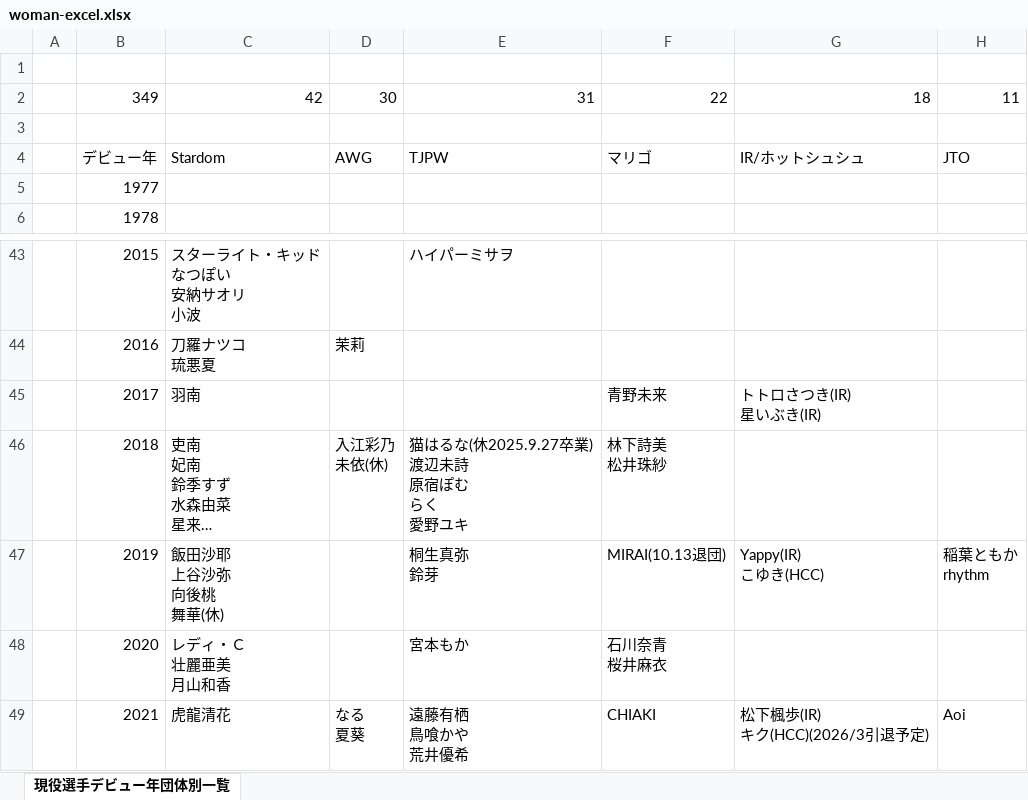
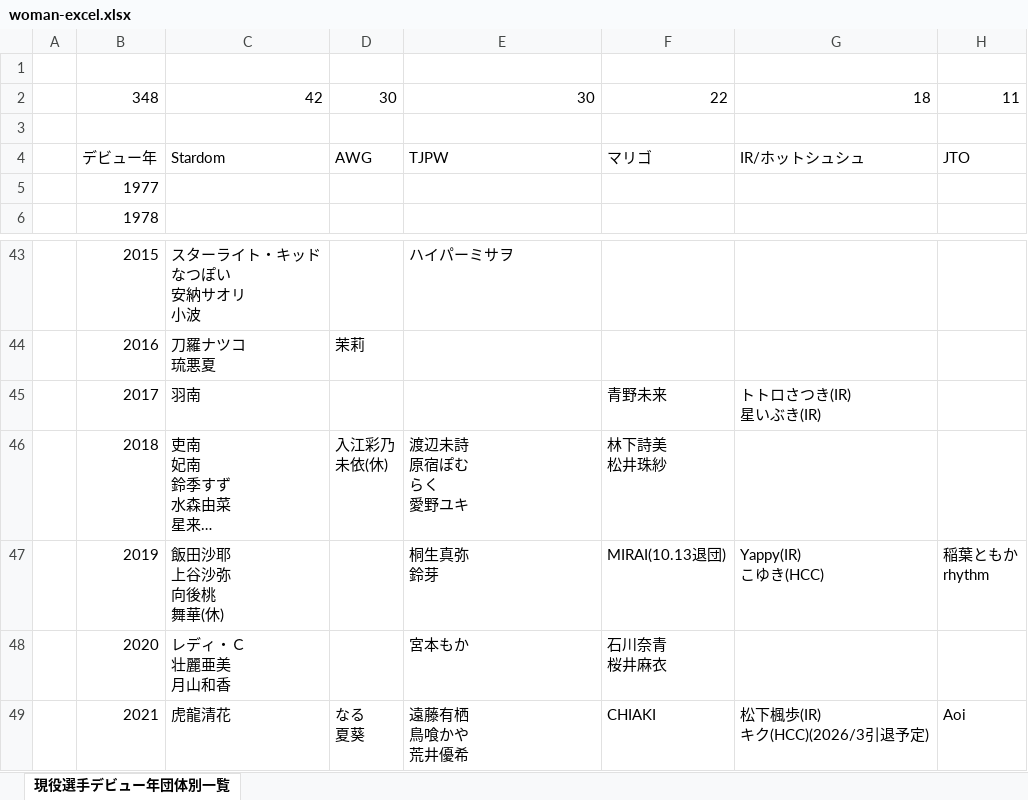
Before and after one commit to nakawankuma/joshi_wrestling_data, an Excel workbook: woman-excel.xlsx, sheet 現役選手デビュー年団体別一覧, drawn as a sheet; only a part is shown, gaps mark what is left out; long unchanged cells end in …; values as stored, in another font and other column widths than the file's, no borders; table styles not drawn; ↵ is a line break in a cell; the diff names each change by its address in the sheet, - before the commit and + after, or states it on an @@ line.

```diff
--- a/woman-excel.xlsx (sheet 現役選手デビュー年団体別一覧)
+++ b/woman-excel.xlsx (sheet 現役選手デビュー年団体別一覧)
-B2: 349
+B2: 348
-E2: 31
+E2: 30
-E46: 猫はるな(休2025.9.27卒業) ↵ 渡辺未詩 ↵ 原宿ぽむ ↵ らく ↵ 愛野ユキ
+E46: 渡辺未詩 ↵ 原宿ぽむ ↵ らく ↵ 愛野ユキ
```
Also changed, not shown: 1 other file.
